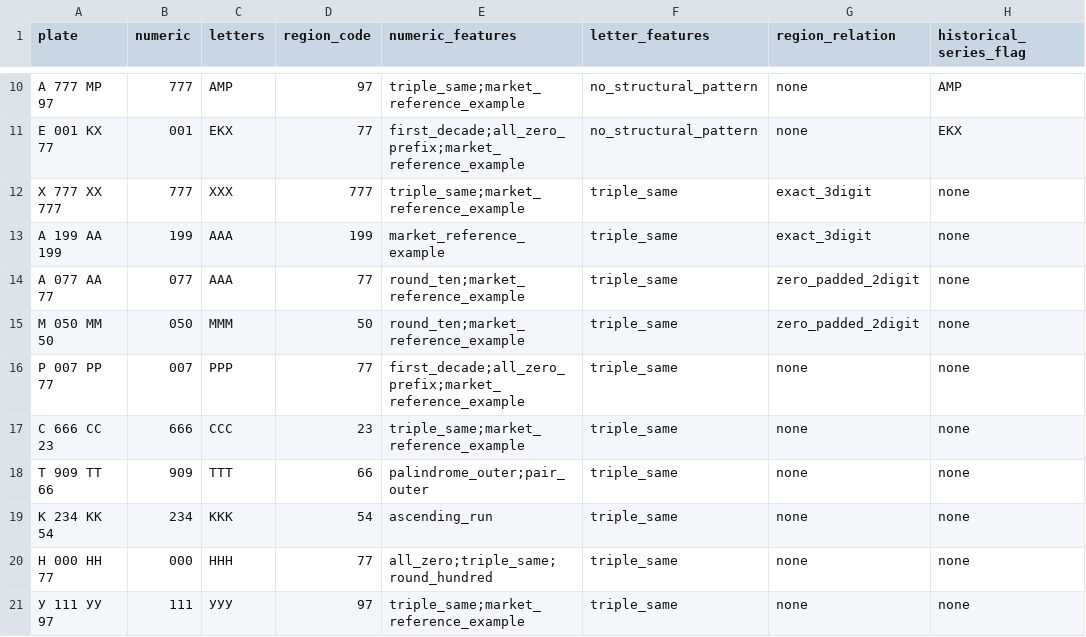
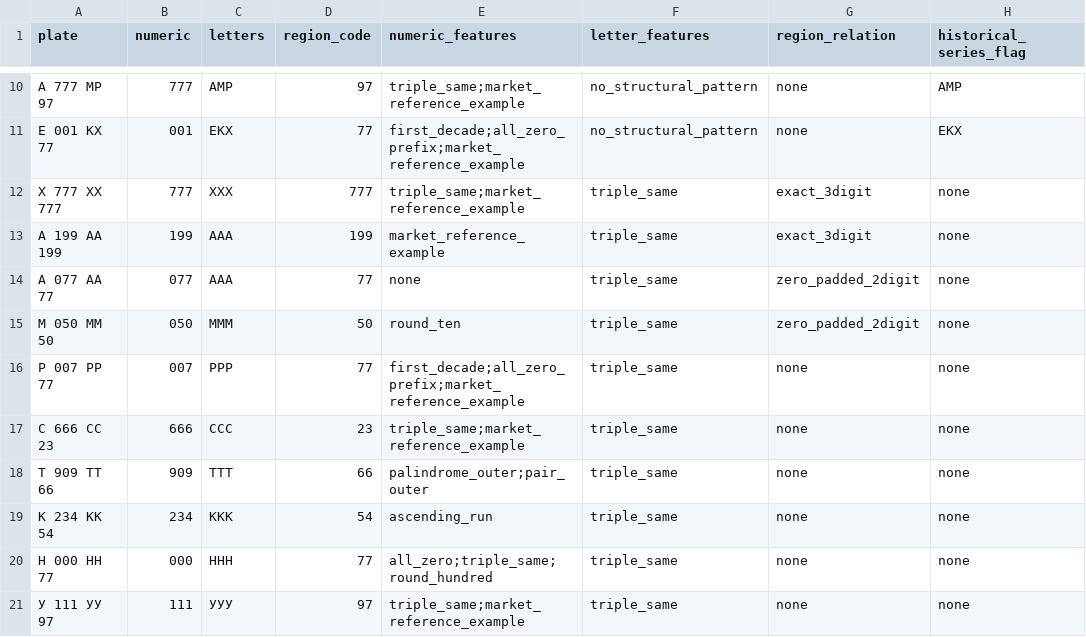
Before and after one commit to babytaape-sketch/number-rush, a CSV file: research/full_plate_examples.csv, drawn as a sheet; only a part is shown, gaps mark what is left out; the diff names each change by its address in the sheet, - before the commit and + after, or states it on an @@ line.

Commit message:
Finalize region-match example feature labels

```diff
--- a/research/full_plate_examples.csv
+++ b/research/full_plate_examples.csv
-E14 (numeric_features): round_ten;market_reference_example
+E14 (numeric_features): none
-E15 (numeric_features): round_ten;market_reference_example
+E15 (numeric_features): round_ten
```
